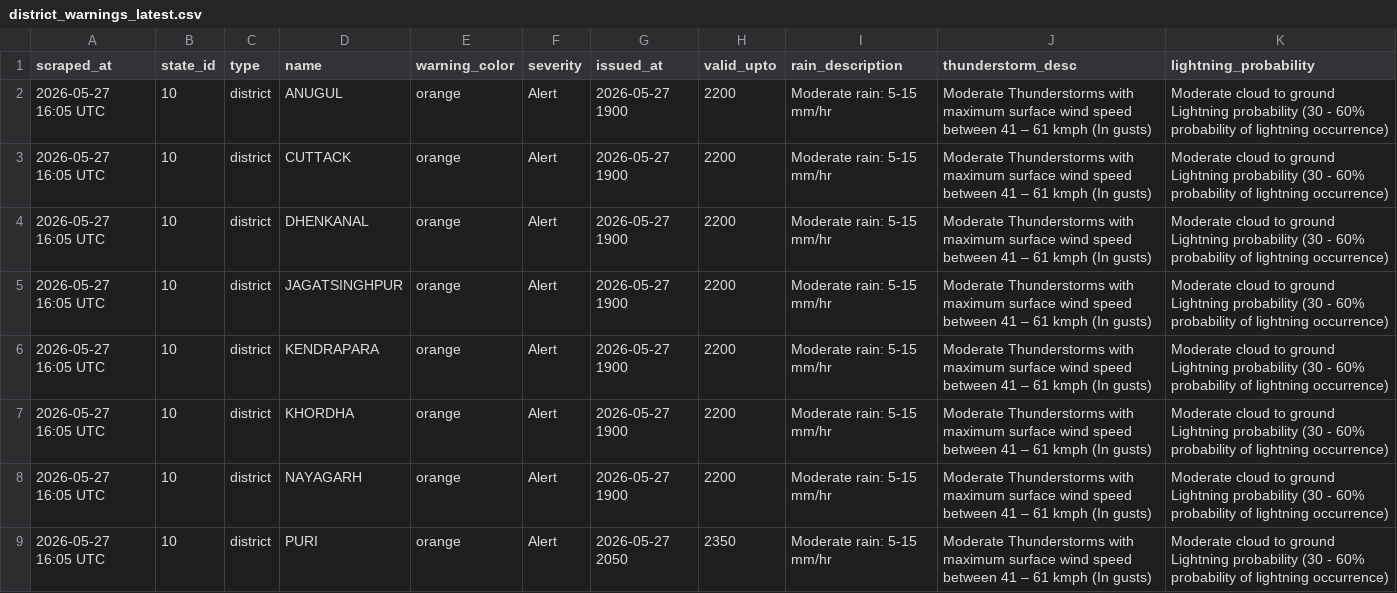
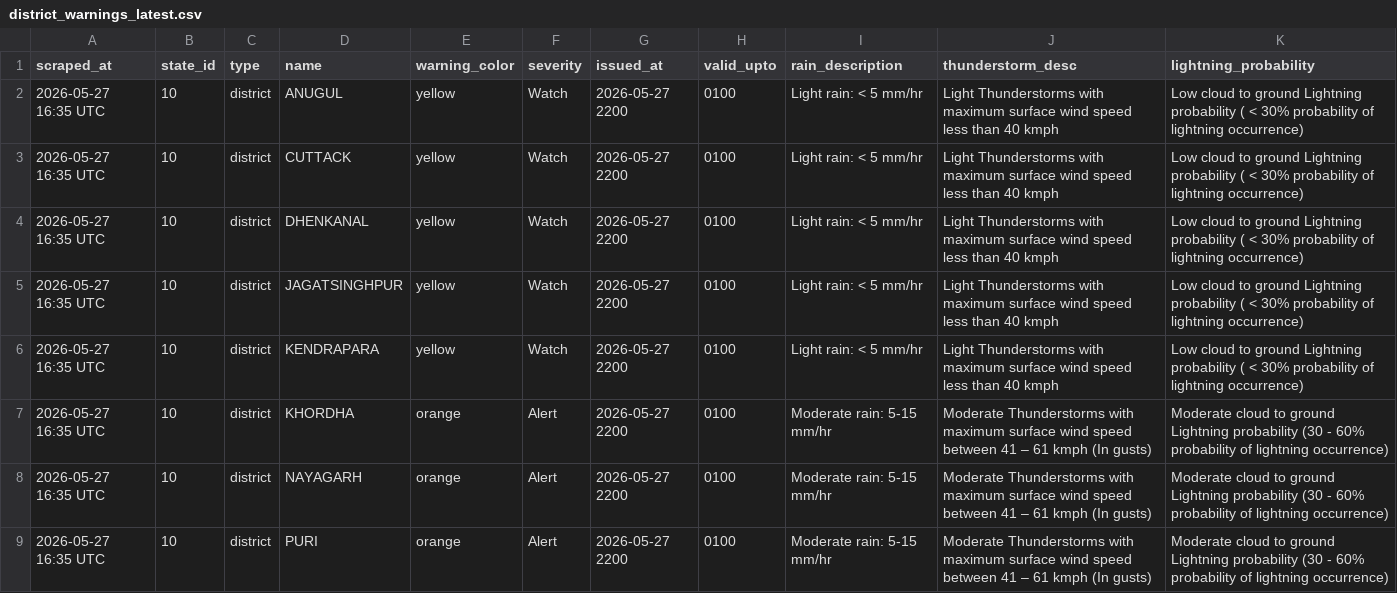
Before and after one commit to sonalmahapatra63-maker/imd-warning-scraper, a CSV file: data/district_warnings_latest.csv, drawn as a sheet.

```diff
--- a/data/district_warnings_latest.csv
+++ b/data/district_warnings_latest.csv
@@ -1,9 +1,9 @@
 scraped_at,state_id,type,name,warning_color,severity,issued_at,valid_upto,rain_description,thunderstorm_desc,lightning_probability
-2026-05-27 16:05 UTC,10,district,ANUGUL,orange,Alert,2026-05-27 1900,2200,Moderate rain: 5-15 mm/hr,Moderate Thunderstorms with maximum surface wind speed between 41 – 61 kmph (In gusts),Moderate cloud to ground Lightning probability (30 - 60% probability of lightning occurrence)
-2026-05-27 16:05 UTC,10,district,CUTTACK,orange,Alert,2026-05-27 1900,2200,Moderate rain: 5-15 mm/hr,Moderate Thunderstorms with maximum surface wind speed between 41 – 61 kmph (In gusts),Moderate cloud to ground Lightning probability (30 - 60% probability of lightning occurrence)
-2026-05-27 16:05 UTC,10,district,DHENKANAL,orange,Alert,2026-05-27 1900,2200,Moderate rain: 5-15 mm/hr,Moderate Thunderstorms with maximum surface wind speed between 41 – 61 kmph (In gusts),Moderate cloud to ground Lightning probability (30 - 60% probability of lightning occurrence)
-2026-05-27 16:05 UTC,10,district,JAGATSINGHPUR,orange,Alert,2026-05-27 1900,2200,Moderate rain: 5-15 mm/hr,Moderate Thunderstorms with maximum surface wind speed between 41 – 61 kmph (In gusts),Moderate cloud to ground Lightning probability (30 - 60% probability of lightning occurrence)
-2026-05-27 16:05 UTC,10,district,KENDRAPARA,orange,Alert,2026-05-27 1900,2200,Moderate rain: 5-15 mm/hr,Moderate Thunderstorms with maximum surface wind speed between 41 – 61 kmph (In gusts),Moderate cloud to ground Lightning probability (30 - 60% probability of lightning occurrence)
-2026-05-27 16:05 UTC,10,district,KHORDHA,orange,Alert,2026-05-27 1900,2200,Moderate rain: 5-15 mm/hr,Moderate Thunderstorms with maximum surface wind speed between 41 – 61 kmph (In gusts),Moderate cloud to ground Lightning probability (30 - 60% probability of lightning occurrence)
-2026-05-27 16:05 UTC,10,district,NAYAGARH,orange,Alert,2026-05-27 1900,2200,Moderate rain: 5-15 mm/hr,Moderate Thunderstorms with maximum surface wind speed between 41 – 61 kmph (In gusts),Moderate cloud to ground Lightning probability (30 - 60% probability of lightning occurrence)
-2026-05-27 16:05 UTC,10,district,PURI,orange,Alert,2026-05-27 2050,2350,Moderate rain: 5-15 mm/hr,Moderate Thunderstorms with maximum surface wind speed between 41 – 61 kmph (In gusts),Moderate cloud to ground Lightning probability (30 - 60% probability of lightning occurrence)
+2026-05-27 16:35 UTC,10,district,ANUGUL,yellow,Watch,2026-05-27 2200,0100,Light rain: < 5 mm/hr,Light Thunderstorms with maximum surface wind speed less than 40 kmph,Low cloud to ground Lightning probability ( < 30% probability of lightning occurrence)
+2026-05-27 16:35 UTC,10,district,CUTTACK,yellow,Watch,2026-05-27 2200,0100,Light rain: < 5 mm/hr,Light Thunderstorms with maximum surface wind speed less than 40 kmph,Low cloud to ground Lightning probability ( < 30% probability of lightning occurrence)
+2026-05-27 16:35 UTC,10,district,DHENKANAL,yellow,Watch,2026-05-27 2200,0100,Light rain: < 5 mm/hr,Light Thunderstorms with maximum surface wind speed less than 40 kmph,Low cloud to ground Lightning probability ( < 30% probability of lightning occurrence)
+2026-05-27 16:35 UTC,10,district,JAGATSINGHPUR,yellow,Watch,2026-05-27 2200,0100,Light rain: < 5 mm/hr,Light Thunderstorms with maximum surface wind speed less than 40 kmph,Low cloud to ground Lightning probability ( < 30% probability of lightning occurrence)
+2026-05-27 16:35 UTC,10,district,KENDRAPARA,yellow,Watch,2026-05-27 2200,0100,Light rain: < 5 mm/hr,Light Thunderstorms with maximum surface wind speed less than 40 kmph,Low cloud to ground Lightning probability ( < 30% probability of lightning occurrence)
+2026-05-27 16:35 UTC,10,district,KHORDHA,orange,Alert,2026-05-27 2200,0100,Moderate rain: 5-15 mm/hr,Moderate Thunderstorms with maximum surface wind speed between 41 – 61 kmph (In gusts),Moderate cloud to ground Lightning probability (30 - 60% probability of lightning occurrence)
+2026-05-27 16:35 UTC,10,district,NAYAGARH,orange,Alert,2026-05-27 2200,0100,Moderate rain: 5-15 mm/hr,Moderate Thunderstorms with maximum surface wind speed between 41 – 61 kmph (In gusts),Moderate cloud to ground Lightning probability (30 - 60% probability of lightning occurrence)
+2026-05-27 16:35 UTC,10,district,PURI,orange,Alert,2026-05-27 2200,0100,Moderate rain: 5-15 mm/hr,Moderate Thunderstorms with maximum surface wind speed between 41 – 61 kmph (In gusts),Moderate cloud to ground Lightning probability (30 - 60% probability of lightning occurrence)
```
Also changed, not shown: 1 other file.
